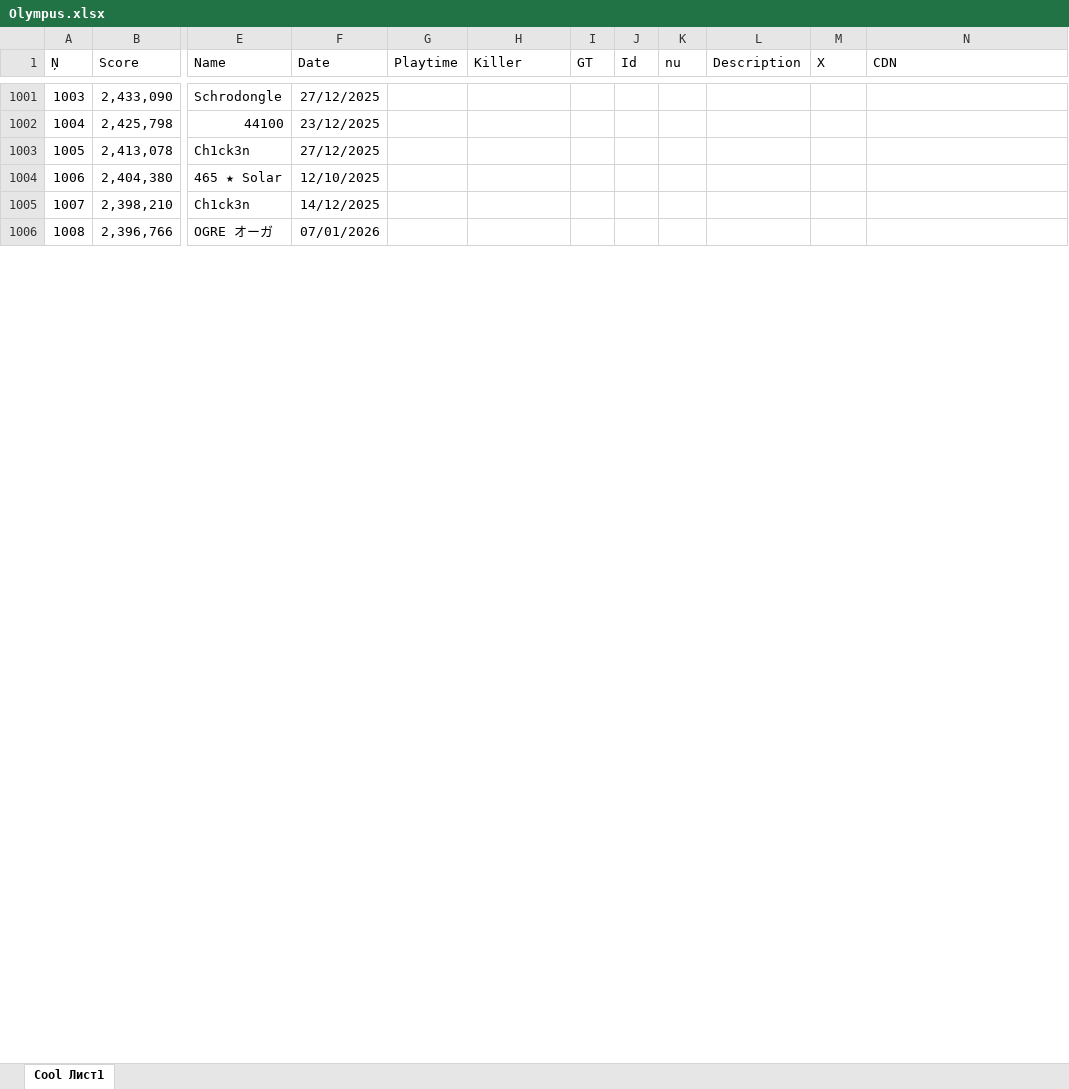
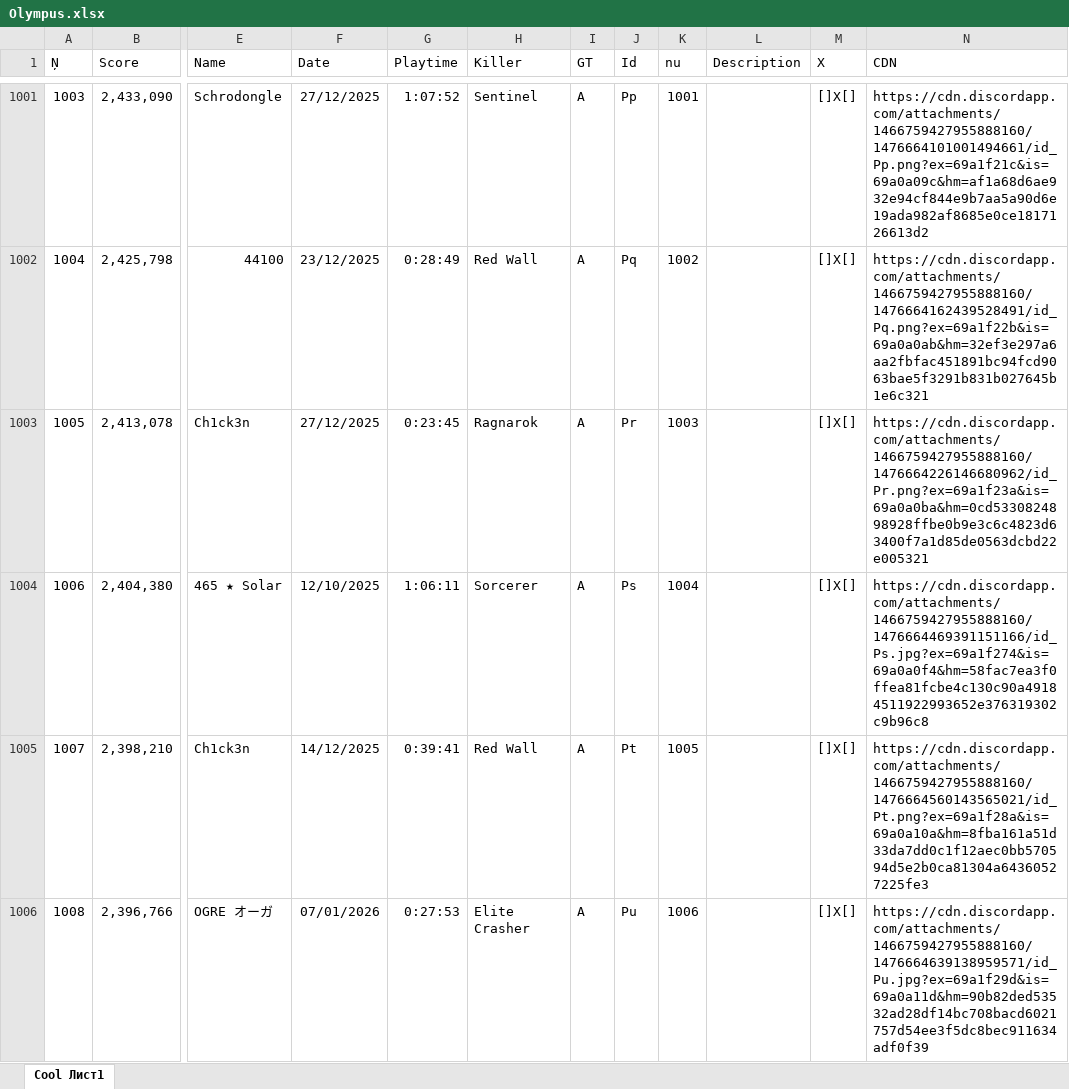
Before and after one commit to Tejmq/OlympusBot, an Excel workbook: data/Olympus.xlsx, sheet Cool Лист1, drawn as a sheet; only a part is shown, gaps mark what is left out; values as stored, in another font and other column widths than the file's, no borders; the diff covers the shown part only; the diff names each change by its address in the sheet, - before the commit and + after, or states it on an @@ line.

```diff
--- a/data/Olympus.xlsx (sheet Cool Лист1)
+++ b/data/Olympus.xlsx (sheet Cool Лист1)
-G1001 (Playtime): (empty)
+G1001 (Playtime): 1:07:52
-H1001 (Killer): (empty)
+H1001 (Killer): Sentinel
-I1001:I1006 (GT): (empty)
+I1001:I1006 (GT): A
-J1001 (Id): (empty)
+J1001 (Id): Pp
-K1001 (nu): (empty)
+K1001 (nu): 1001
-M1001:M1006 (X): (empty)
+M1001:M1006 (X): []X[]
-N1001 (CDN): (empty)
+N1001 (CDN): https://cdn.discordapp.com/attachments/1466759427955888160/1476664101001494661/id_Pp.png?ex=69a1f21c&is=69a0a09c&hm=af1a68d6ae932e94cf844e9b7aa5a90d6e19ada982af8685e0ce1817126613d2
-G1002 (Playtime): (empty)
+G1002 (Playtime): 0:28:49
-H1002 (Killer): (empty)
+H1002 (Killer): Red Wall
-J1002 (Id): (empty)
+J1002 (Id): Pq
-K1002 (nu): (empty)
+K1002 (nu): 1002
-N1002 (CDN): (empty)
+N1002 (CDN): https://cdn.discordapp.com/attachments/1466759427955888160/1476664162439528491/id_Pq.png?ex=69a1f22b&is=69a0a0ab&hm=32ef3e297a6aa2fbfac451891bc94fcd9063bae5f3291b831b027645b1e6c321
-G1003 (Playtime): (empty)
+G1003 (Playtime): 0:23:45
-H1003 (Killer): (empty)
+H1003 (Killer): Ragnarok
-J1003 (Id): (empty)
+J1003 (Id): Pr
-K1003 (nu): (empty)
+K1003 (nu): 1003
-N1003 (CDN): (empty)
+N1003 (CDN): https://cdn.discordapp.com/attachments/1466759427955888160/1476664226146680962/id_Pr.png?ex=69a1f23a&is=69a0a0ba&hm=0cd5330824898928ffbe0b9e3c6c4823d63400f7a1d85de0563dcbd22e005321
-G1004 (Playtime): (empty)
+G1004 (Playtime): 1:06:11
-H1004 (Killer): (empty)
+H1004 (Killer): Sorcerer
-J1004 (Id): (empty)
+J1004 (Id): Ps
-K1004 (nu): (empty)
+K1004 (nu): 1004
-N1004 (CDN): (empty)
+N1004 (CDN): https://cdn.discordapp.com/attachments/1466759427955888160/1476664469391151166/id_Ps.jpg?ex=69a1f274&is=69a0a0f4&hm=58fac7ea3f0ffea81fcbe4c130c90a49184511922993652e376319302c9b96c8
-G1005 (Playtime): (empty)
+G1005 (Playtime): 0:39:41
-H1005 (Killer): (empty)
+H1005 (Killer): Red Wall
-J1005 (Id): (empty)
+J1005 (Id): Pt
-K1005 (nu): (empty)
+K1005 (nu): 1005
-N1005 (CDN): (empty)
+N1005 (CDN): https://cdn.discordapp.com/attachments/1466759427955888160/1476664560143565021/id_Pt.png?ex=69a1f28a&is=69a0a10a&hm=8fba161a51d33da7dd0c1f12aec0bb570594d5e2b0ca81304a64360527225fe3
-G1006 (Playtime): (empty)
+G1006 (Playtime): 0:27:53
-H1006 (Killer): (empty)
+H1006 (Killer): Elite Crasher
-J1006 (Id): (empty)
+J1006 (Id): Pu
-K1006 (nu): (empty)
+K1006 (nu): 1006
-N1006 (CDN): (empty)
+N1006 (CDN): https://cdn.discordapp.com/attachments/1466759427955888160/1476664639138959571/id_Pu.jpg?ex=69a1f29d&is=69a0a11d&hm=90b82ded53532ad28df14bc708bacd6021757d54ee3f5dc8bec911634adf0f39
```
Also changed, not shown: 170 edited cells elsewhere in this sheet.
